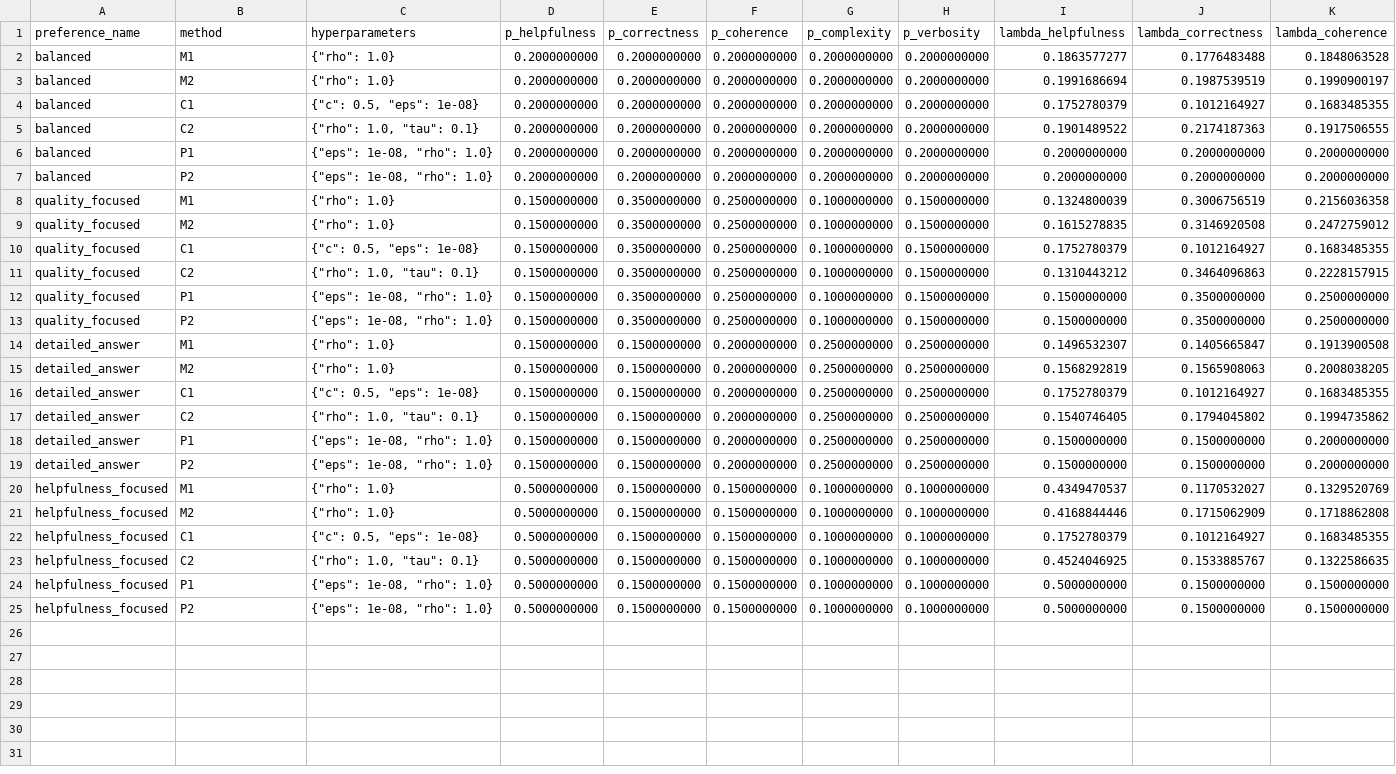
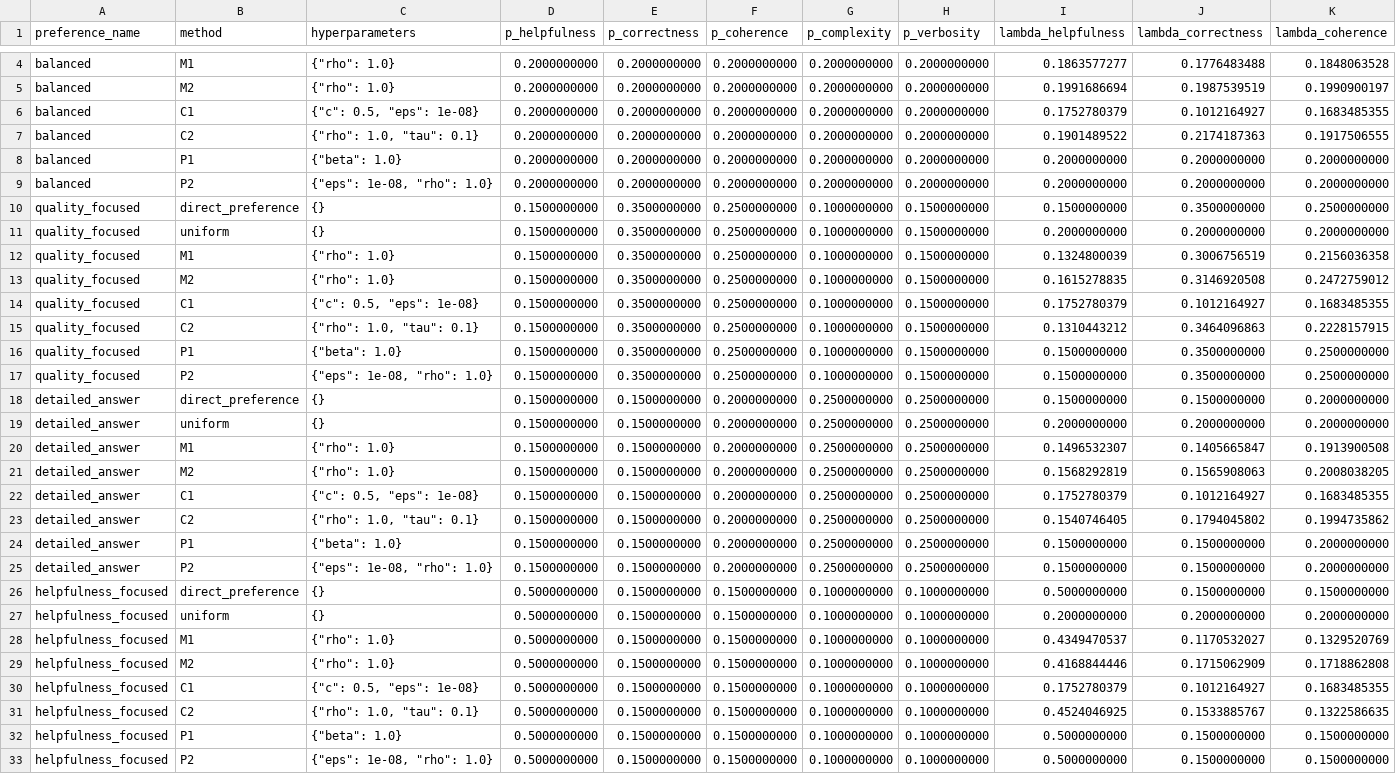
Before and after one commit to NZhang137/master-thesis, a CSV file: results/helpsteer2_all_method_coefficients.csv, drawn as a sheet; only a part is shown, gaps mark what is left out; addresses are those after the commit; rows hold the shown columns only; the diff covers the shown part only; the diff names each change by its address in the sheet, - before the commit and + after, or states it on an @@ line.

Commit message:
Verify and fix coefficient mapping implementations

```diff
--- a/results/helpsteer2_all_method_coefficients.csv
+++ b/results/helpsteer2_all_method_coefficients.csv
-C8 (hyperparameters): {"eps": 1e-08, "rho": 1.0}
+C8 (hyperparameters): {"beta": 1.0}
+row 10: quality_focused | direct_preference | {} | 0.1500000000 | 0.3500000000 | 0.2500000000 | 0.1000000000 | 0.1500000000 | 0.1500000000 | 0.3500000000 | 0.2500000000
+row 11: quality_focused | uniform | {} | 0.1500000000 | 0.3500000000 | 0.2500000000 | 0.1000000000 | 0.1500000000 | 0.2000000000 | 0.2000000000 | 0.2000000000
-C16 (hyperparameters): {"eps": 1e-08, "rho": 1.0}
+C16 (hyperparameters): {"beta": 1.0}
+row 18: detailed_answer | direct_preference | {} | 0.1500000000 | 0.1500000000 | 0.2000000000 | 0.2500000000 | 0.2500000000 | 0.1500000000 | 0.1500000000 | 0.2000000000
+row 19: detailed_answer | uniform | {} | 0.1500000000 | 0.1500000000 | 0.2000000000 | 0.2500000000 | 0.2500000000 | 0.2000000000 | 0.2000000000 | 0.2000000000
-C24 (hyperparameters): {"eps": 1e-08, "rho": 1.0}
+C24 (hyperparameters): {"beta": 1.0}
+row 26: helpfulness_focused | direct_preference | {} | 0.5000000000 | 0.1500000000 | 0.1500000000 | 0.1000000000 | 0.1000000000 | 0.5000000000 | 0.1500000000 | 0.1500000000
+row 27: helpfulness_focused | uniform | {} | 0.5000000000 | 0.1500000000 | 0.1500000000 | 0.1000000000 | 0.1000000000 | 0.2000000000 | 0.2000000000 | 0.2000000000
-C32 (hyperparameters): {"eps": 1e-08, "rho": 1.0}
+C32 (hyperparameters): {"beta": 1.0}
```
Also changed, not shown: 2 added rows elsewhere in this file, 8 other files.
